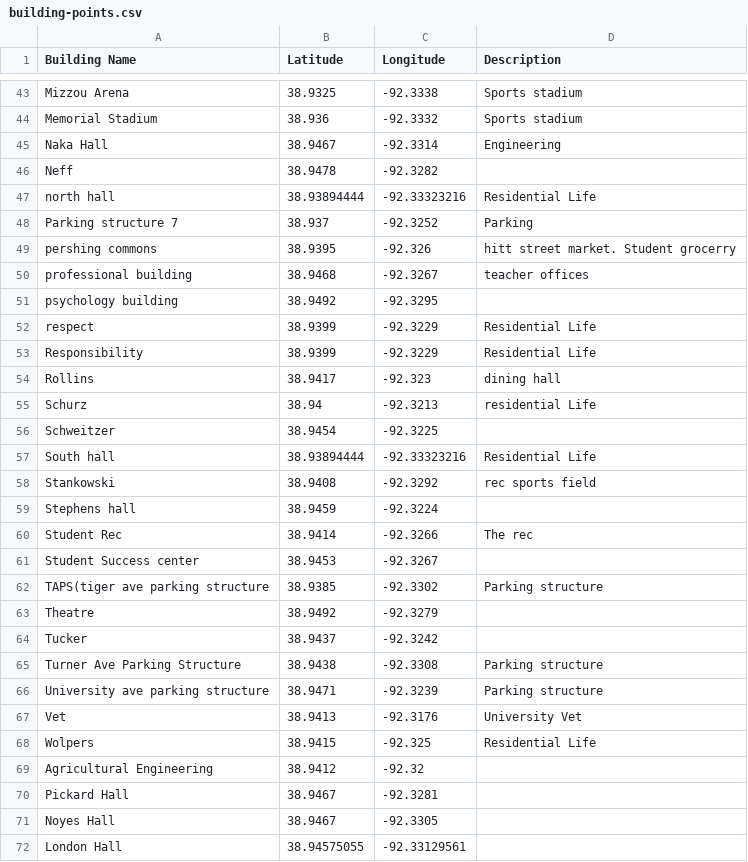
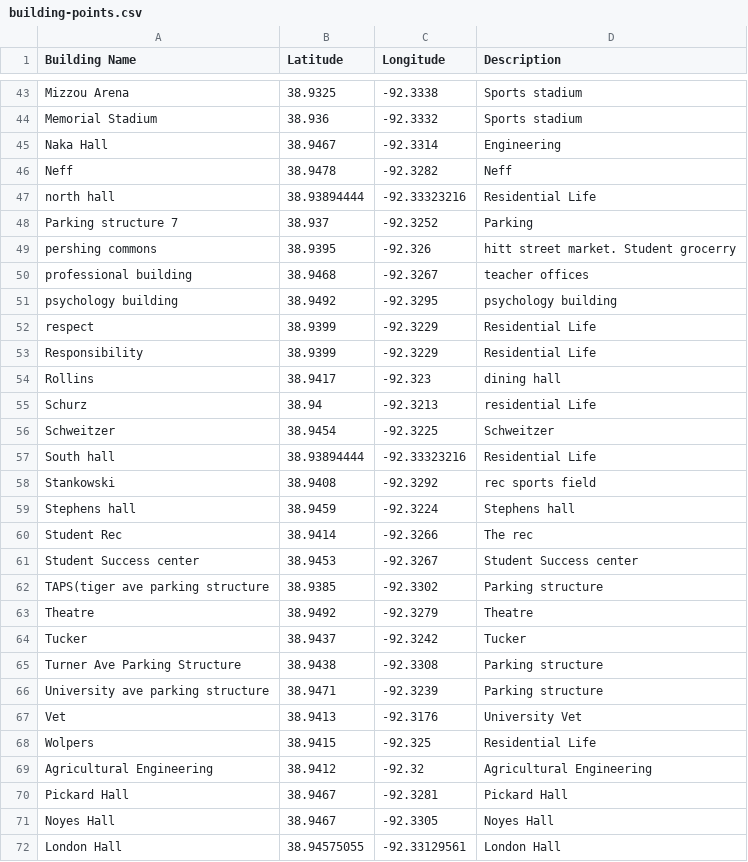
Before and after one commit to mizzou-capstone-capybaras-2022/capybara-campus-crawl, a CSV file: capybara-import-data/building-points.csv, drawn as a sheet; only a part is shown, gaps mark what is left out; the diff covers the shown part only.

Commit message:
Added descriptions for buildings that didn't have any

```diff
--- a/capybara-import-data/building-points.csv
+++ b/capybara-import-data/building-points.csv
@@ -45,3 +45,3 @@ Memorial Stadium,38.936,-92.3332,Sports stadium
 Naka Hall,38.9467,-92.3314,Engineering
-Neff,38.9478,-92.3282,
+Neff,38.9478,-92.3282,Neff
 north hall,38.93894444,-92.33323216,Residential Life
@@ -50,3 +50,3 @@ pershing commons,38.9395,-92.326,hitt street market. Student grocerry
 professional building,38.9468,-92.3267,teacher offices
-psychology building,38.9492,-92.3295,
+psychology building,38.9492,-92.3295,psychology building
 respect,38.9399,-92.3229,Residential Life
@@ -55,3 +55,3 @@ Rollins,38.9417,-92.323,dining hall
 Schurz,38.94,-92.3213,residential Life
-Schweitzer,38.9454,-92.3225,
+Schweitzer,38.9454,-92.3225,Schweitzer
 South hall,38.93894444,-92.33323216,Residential Life
@@ -59,7 +59,7 @@ Stankowski,38.9408,-92.3292,"rec sports field "
-Stephens hall,38.9459,-92.3224,
+Stephens hall,38.9459,-92.3224,Stephens hall
 Student Rec,38.9414,-92.3266,The rec
-Student Success center,38.9453,-92.3267,
+Student Success center,38.9453,-92.3267,Student Success center
 TAPS(tiger ave parking structure,38.9385,-92.3302,Parking structure
-Theatre,38.9492,-92.3279,
-Tucker,38.9437,-92.3242,
+Theatre,38.9492,-92.3279,Theatre
+Tucker,38.9437,-92.3242,Tucker
 Turner Ave Parking Structure,38.9438,-92.3308,Parking structure
@@ -68,5 +68,5 @@ Vet,38.9413,-92.3176,University Vet
 Wolpers,38.9415,-92.325,Residential Life
-Agricultural Engineering,38.9412,-92.32,
-Pickard Hall,38.9467,-92.3281,
-Noyes Hall,38.9467,-92.3305,
-London Hall,38.94575055,-92.33129561,
+Agricultural Engineering,38.9412,-92.32,Agricultural Engineering
+Pickard Hall,38.9467,-92.3281,Pickard Hall
+Noyes Hall,38.9467,-92.3305,Noyes Hall
+London Hall,38.94575055,-92.33129561,London Hall
```
Also changed, not shown: 2 edited cells elsewhere in this file.
